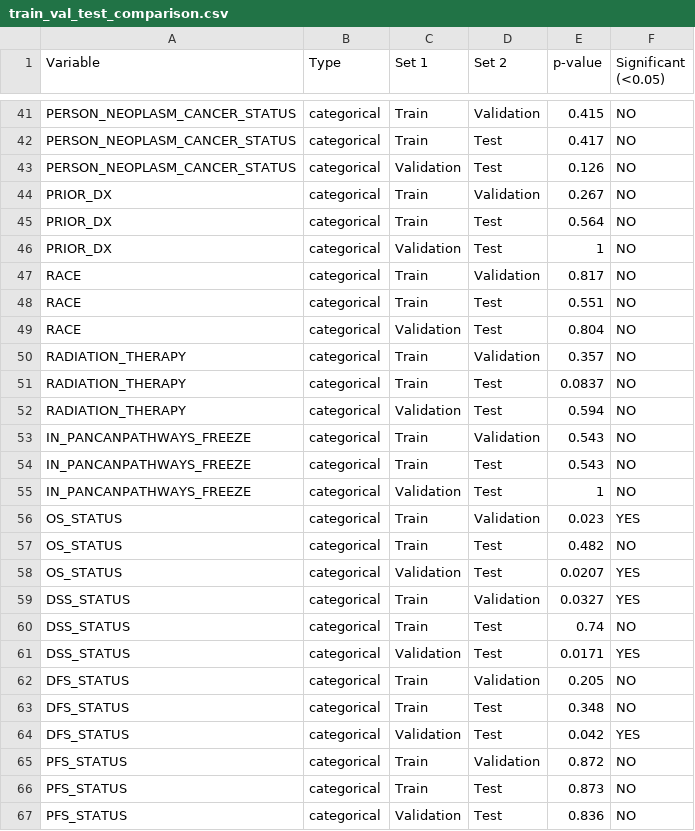
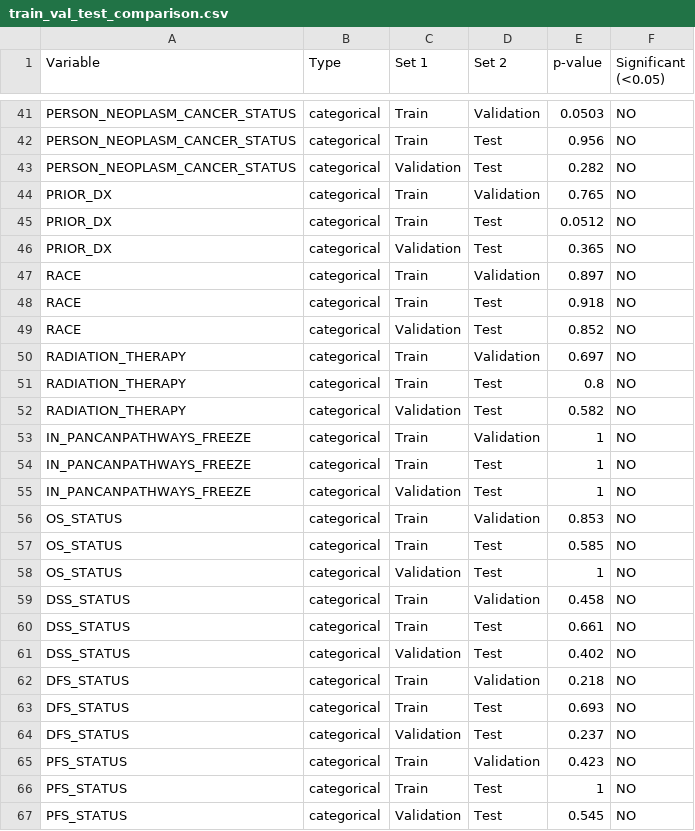
Before and after one commit to gchermside/UCEC_Recurrence, a CSV file: src/train_val_test_comparison.csv, drawn as a sheet; only a part is shown, gaps mark what is left out; the diff covers the shown part only; the diff names each change by its address in the sheet, - before the commit and + after, or states it on an @@ line.

```diff
--- a/src/train_val_test_comparison.csv
+++ b/src/train_val_test_comparison.csv
-E41 (p-value): 0.415
+E41 (p-value): 0.0503
-E42 (p-value): 0.417
+E42 (p-value): 0.956
-E43 (p-value): 0.126
+E43 (p-value): 0.282
-E44 (p-value): 0.267
+E44 (p-value): 0.765
-E45 (p-value): 0.564
+E45 (p-value): 0.0512
-E46 (p-value): 1
+E46 (p-value): 0.365
-E47 (p-value): 0.817
+E47 (p-value): 0.897
-E48 (p-value): 0.551
+E48 (p-value): 0.918
-E49 (p-value): 0.804
+E49 (p-value): 0.852
-E50 (p-value): 0.357
+E50 (p-value): 0.697
-E51 (p-value): 0.0837
+E51 (p-value): 0.8
-E52 (p-value): 0.594
+E52 (p-value): 0.582
-E53:E54 (p-value): 0.543
+E53:E54 (p-value): 1
-E56 (p-value): 0.023
+E56 (p-value): 0.853
-F56 (Significant (<0.05)): YES
+F56 (Significant (<0.05)): NO
-E57 (p-value): 0.482
+E57 (p-value): 0.585
-E58 (p-value): 0.0207
+E58 (p-value): 1
-F58:F59 (Significant (<0.05)): YES
+F58:F59 (Significant (<0.05)): NO
-E59 (p-value): 0.0327
+E59 (p-value): 0.458
-E60 (p-value): 0.74
+E60 (p-value): 0.661
-E61 (p-value): 0.0171
+E61 (p-value): 0.402
-F61 (Significant (<0.05)): YES
+F61 (Significant (<0.05)): NO
-E62 (p-value): 0.205
+E62 (p-value): 0.218
-E63 (p-value): 0.348
+E63 (p-value): 0.693
-E64 (p-value): 0.042
+E64 (p-value): 0.237
-F64 (Significant (<0.05)): YES
+F64 (Significant (<0.05)): NO
-E65 (p-value): 0.872
+E65 (p-value): 0.423
-E66 (p-value): 0.873
+E66 (p-value): 1
-E67 (p-value): 0.836
+E67 (p-value): 0.545
```
Also changed, not shown: 53 edited cells elsewhere in this file, 32 other files.
